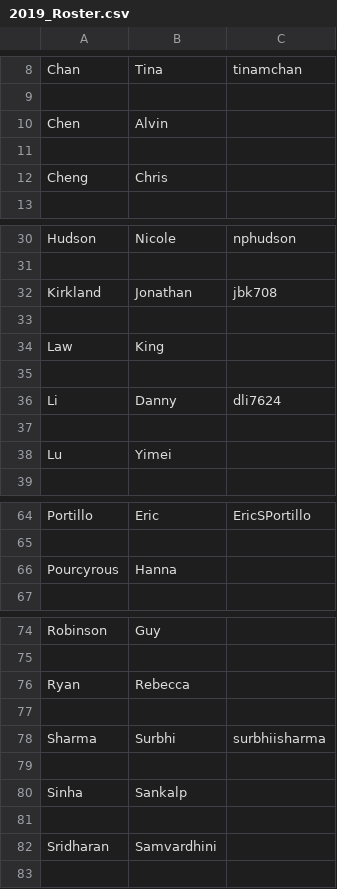
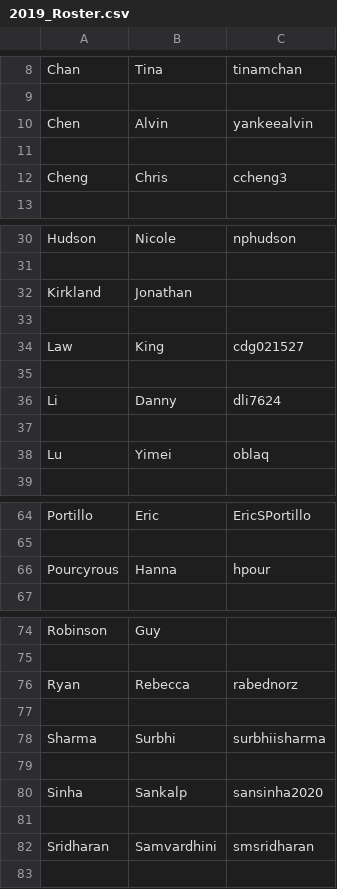
Before and after one commit to UCDBIS180L/gh-usernames, a CSV file: 2019_Roster.csv, drawn as a sheet; only a part is shown, gaps mark what is left out; the diff covers the shown part only.

Commit message:
Revert "Update 2019_Roster.csv"

```diff
--- a/2019_Roster.csv
+++ b/2019_Roster.csv
@@ -9,5 +9,5 @@ Chan, Tina, tinamchan
 ,,
-Chen, Alvin,
+Chen, Alvin, yankeealvin
 ,,
-Cheng, Chris,
+Cheng, Chris, ccheng3
 ,,
@@ -31,5 +31,5 @@ Hudson, Nicole, nphudson
 ,,
-Kirkland, Jonathan,jbk708
+Kirkland, Jonathan,
 ,,
-Law, King,
+Law, King, cdg021527
 ,,
@@ -37,3 +37,3 @@ Li, Danny, dli7624
 ,,
-Lu, Yimei,
+Lu, Yimei, oblaq
 ,,
@@ -65,3 +65,3 @@ Portillo, Eric, EricSPortillo
 ,,
-Pourcyrous, Hanna,
+Pourcyrous, Hanna, hpour
 ,,
@@ -75,3 +75,3 @@ Robinson, Guy,
 ,,
-Ryan, Rebecca,
+Ryan, Rebecca, rabednorz
 ,,
@@ -79,5 +79,5 @@ Sharma, Surbhi, surbhiisharma
 ,,
-Sinha, Sankalp,
+Sinha, Sankalp, sansinha2020
 ,,
-Sridharan, Samvardhini,
+Sridharan, Samvardhini, smsridharan
 ,,
```
Also changed, not shown: 1 edited cell elsewhere in this file.
